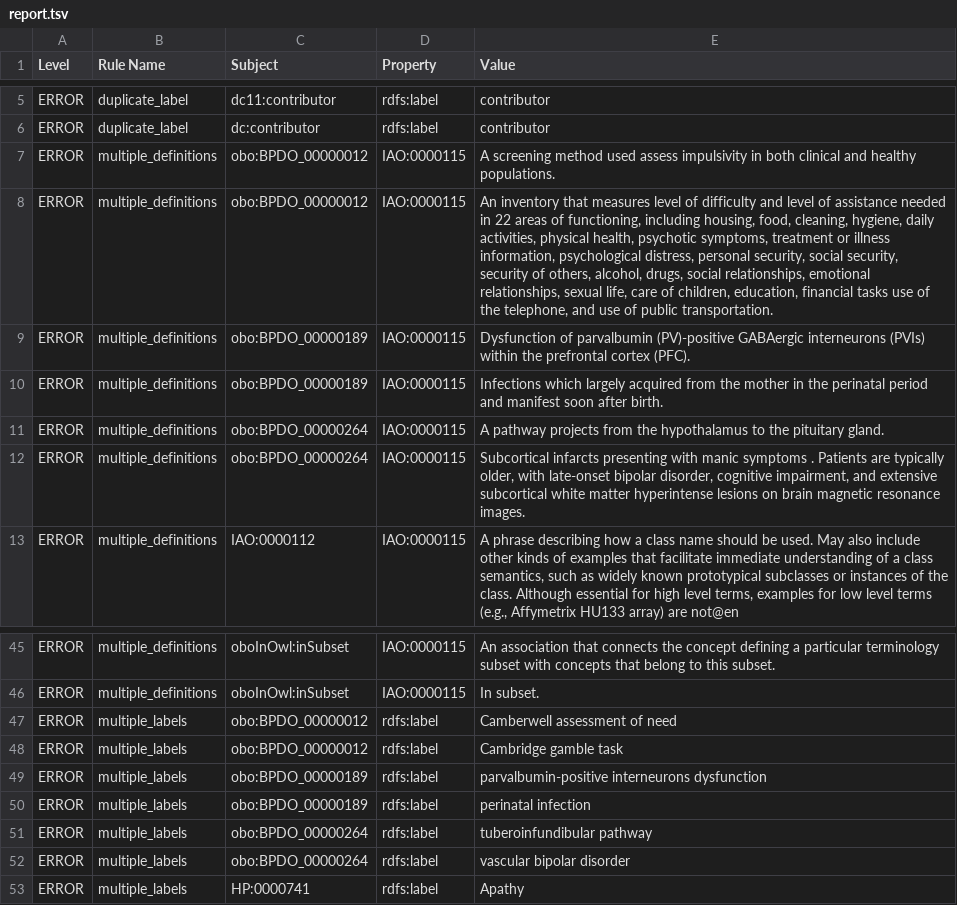
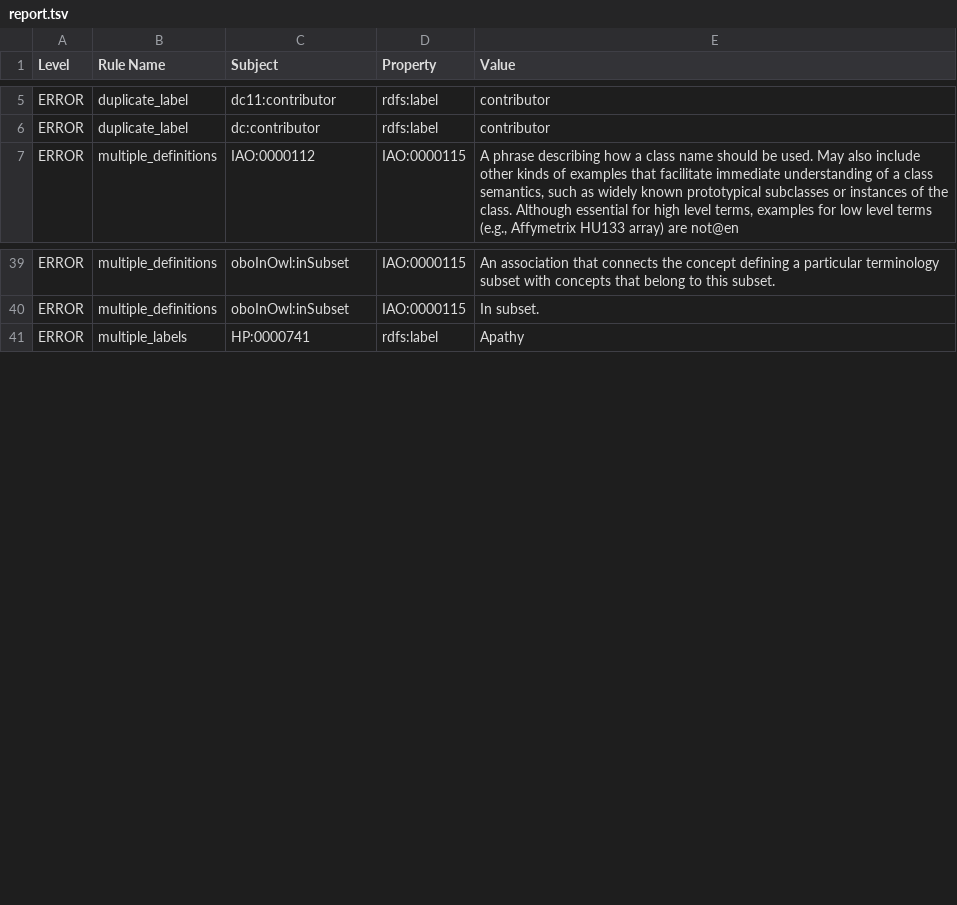
Before and after one commit to SCAI-BIO/bipolar-disorder-ontology, a TSV file: report.tsv, drawn as a sheet; only a part is shown, gaps mark what is left out.

Commit message:
removal of duplicated definitions and labels

```diff
--- a/report.tsv
+++ b/report.tsv
@@ -6,8 +6,2 @@ ERROR	duplicate_label	dc11:contributor	rdfs:label	contributor
 ERROR	duplicate_label	dc:contributor	rdfs:label	contributor
-ERROR	multiple_definitions	obo:BPDO_00000012	IAO:0000115	A screening method used assess impulsivity in both clinical and healthy populations.
-ERROR	multiple_definitions	obo:BPDO_00000012	IAO:0000115	An inventory that measures level of difficulty and level of assistance needed in 22 areas of functioning, including housing, food, cleaning, hygiene, daily activities, physical health, psychotic symptoms, treatment or illness information, psychological distress, personal security, social security, security of others, alcohol, drugs, social relationships, emotional relationships, sexual life, care of children, education, financial tasks use of the telephone, and use of public transportation.
-ERROR	multiple_definitions	obo:BPDO_00000189	IAO:0000115	Dysfunction of parvalbumin (PV)-positive GABAergic interneurons (PVIs) within the prefrontal cortex (PFC).
-ERROR	multiple_definitions	obo:BPDO_00000189	IAO:0000115	Infections which largely acquired from the mother in the perinatal period and manifest soon after birth.
-ERROR	multiple_definitions	obo:BPDO_00000264	IAO:0000115	A pathway projects from the hypothalamus to the pituitary gland.
-ERROR	multiple_definitions	obo:BPDO_00000264	IAO:0000115	Subcortical infarcts presenting with manic symptoms . Patients are typically older, with late-onset bipolar disorder, cognitive impairment, and extensive subcortical white matter hyperintense lesions on brain magnetic resonance images.
 ERROR	multiple_definitions	IAO:0000112	IAO:0000115	A phrase describing how a class name should be used. May also include other kinds of examples that facilitate immediate understanding of a class semantics, such as widely known prototypical subclasses or instances of the class. Although essential for high level terms, examples for low level terms (e.g., Affymetrix HU133 array) are not@en
@@ -46,8 +40,2 @@ ERROR	multiple_definitions	oboInOwl:inSubset	IAO:0000115	An association that con
 ERROR	multiple_definitions	oboInOwl:inSubset	IAO:0000115	In subset.
-ERROR	multiple_labels	obo:BPDO_00000012	rdfs:label	Camberwell assessment of need
-ERROR	multiple_labels	obo:BPDO_00000012	rdfs:label	Cambridge gamble task
-ERROR	multiple_labels	obo:BPDO_00000189	rdfs:label	parvalbumin-positive interneurons dysfunction
-ERROR	multiple_labels	obo:BPDO_00000189	rdfs:label	perinatal infection
-ERROR	multiple_labels	obo:BPDO_00000264	rdfs:label	tuberoinfundibular pathway
-ERROR	multiple_labels	obo:BPDO_00000264	rdfs:label	vascular bipolar disorder
 ERROR	multiple_labels	HP:0000741	rdfs:label	Apathy
```
Also changed, not shown: 1 other file.
